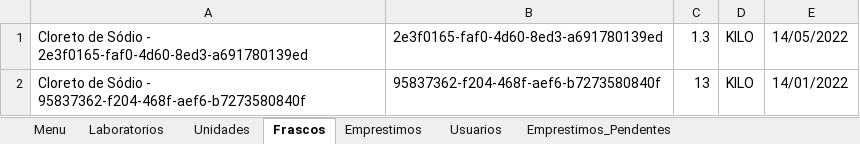
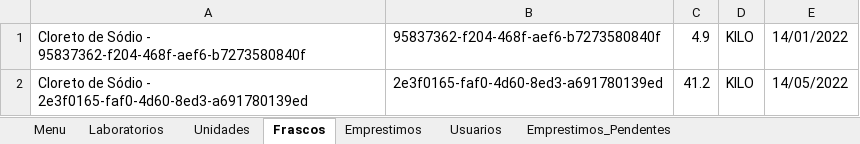
Before and after one commit to alinesc/tcc, an Excel workbook: TCC.xlsm, sheet Frascos, drawn as a sheet; values as stored, in another font and other column widths than the file's, no borders; removed rows and columns are numbered as before the commit, all else as after; the diff names each change by its address in the sheet, - before the commit and + after, or states it on an @@ line.

```diff
--- a/TCC.xlsm (sheet Frascos)
+++ b/TCC.xlsm (sheet Frascos)
-row 1: Cloreto de Sódio - 2e3f0165-faf0-4d60-8ed3-a691780139ed | 2e3f0165-faf0-4d60-8ed3-a691780139ed | 1.3 | KILO | 14/05/2022
-C1: 13
+C1: 4.9
+row 2: Cloreto de Sódio - 2e3f0165-faf0-4d60-8ed3-a691780139ed | 2e3f0165-faf0-4d60-8ed3-a691780139ed | 41.2 | KILO | 14/05/2022
```
Also changed, not shown: sheet Emprestimos_Pendentes, sheet Usuarios, sheet Laboratorios.
